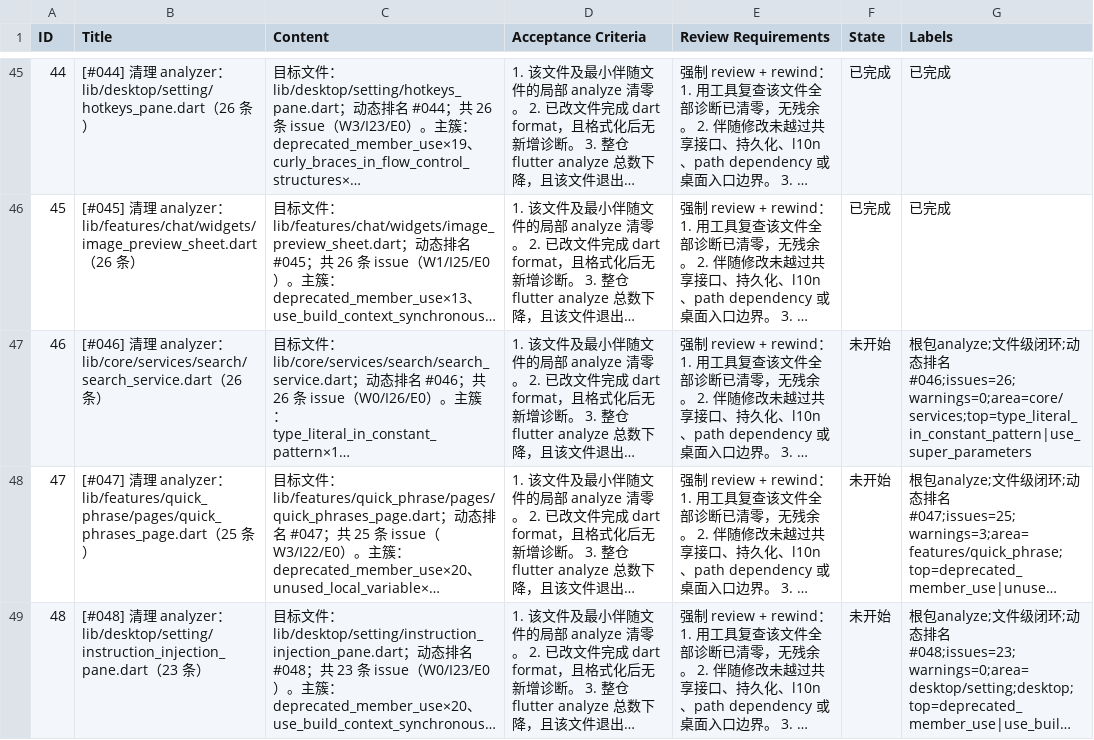
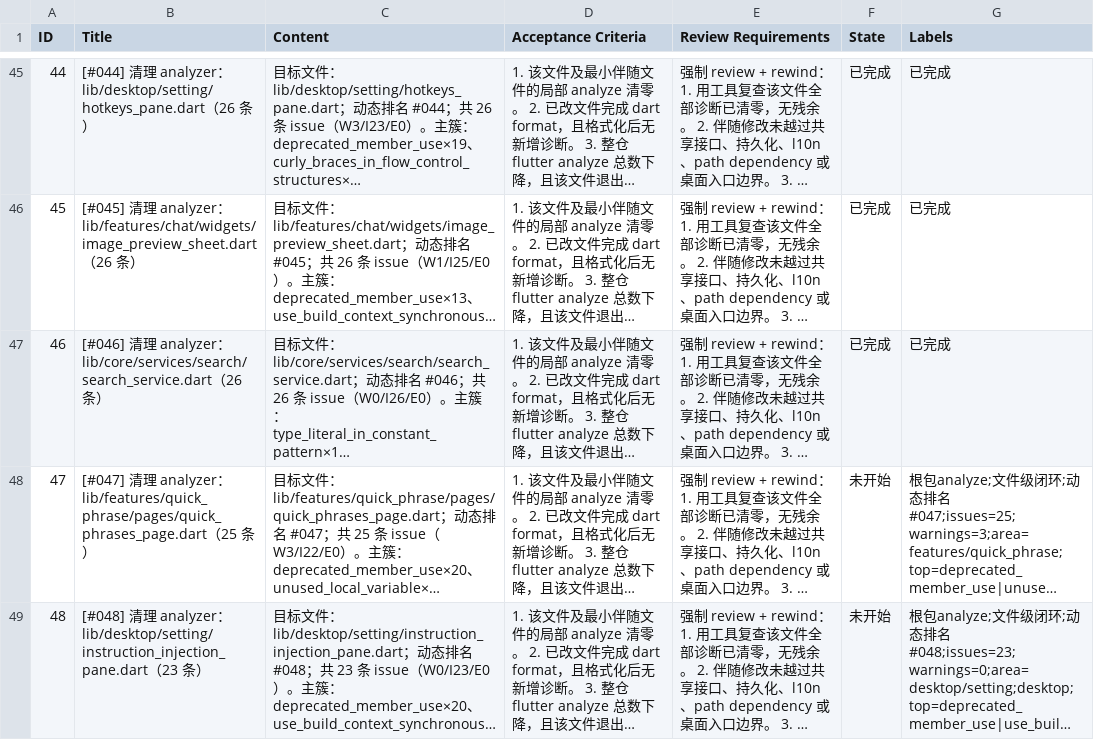
Before and after one commit to Chevey339/kelivo, a CSV file: issues.csv, drawn as a sheet; only a part is shown, gaps mark what is left out; long unchanged cells end in …; the diff names each change by its address in the sheet, - before the commit and + after, or states it on an @@ line.

Commit message:
feat(46): 完成 [#046] 清理 analyzer：search_service.dart - 清零诊断

```diff
--- a/issues.csv
+++ b/issues.csv
-F47 (State): 未开始
+F47 (State): 已完成
-G47 (Labels): 根包analyze;文件级闭环;动态排名#046;issues=26;warnings=0;area=core/services;top=type_literal_in_constant_pattern|use_super_parameters
+G47 (Labels): 已完成
```
Also changed, not shown: 1 other file.
